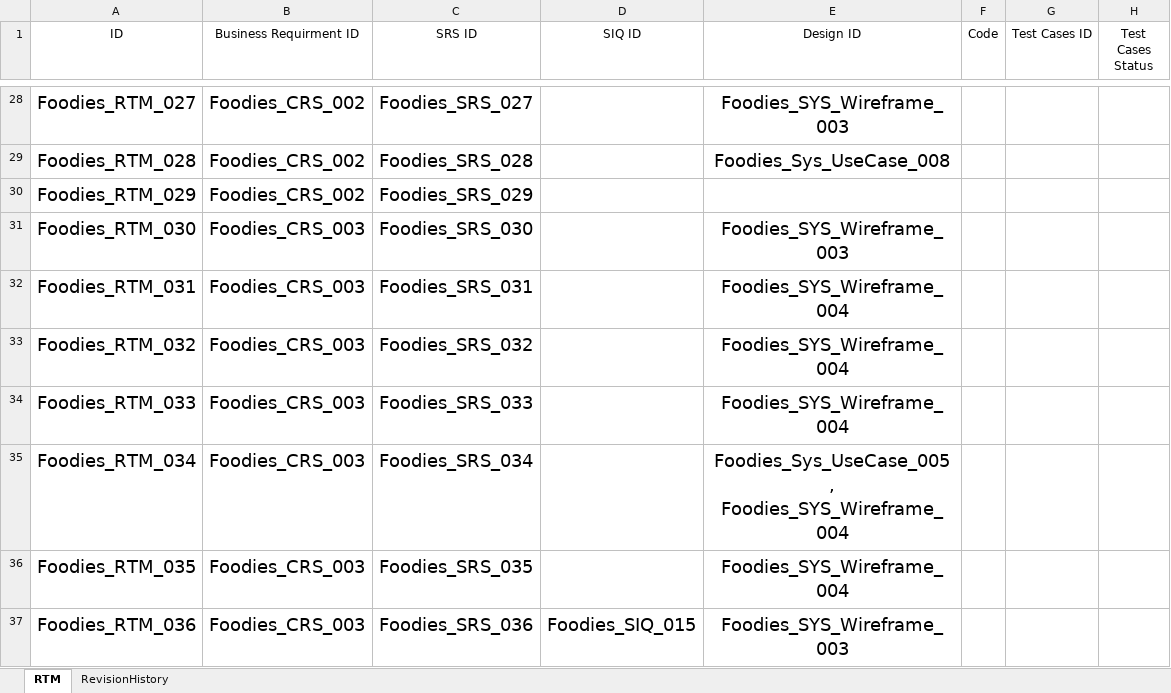
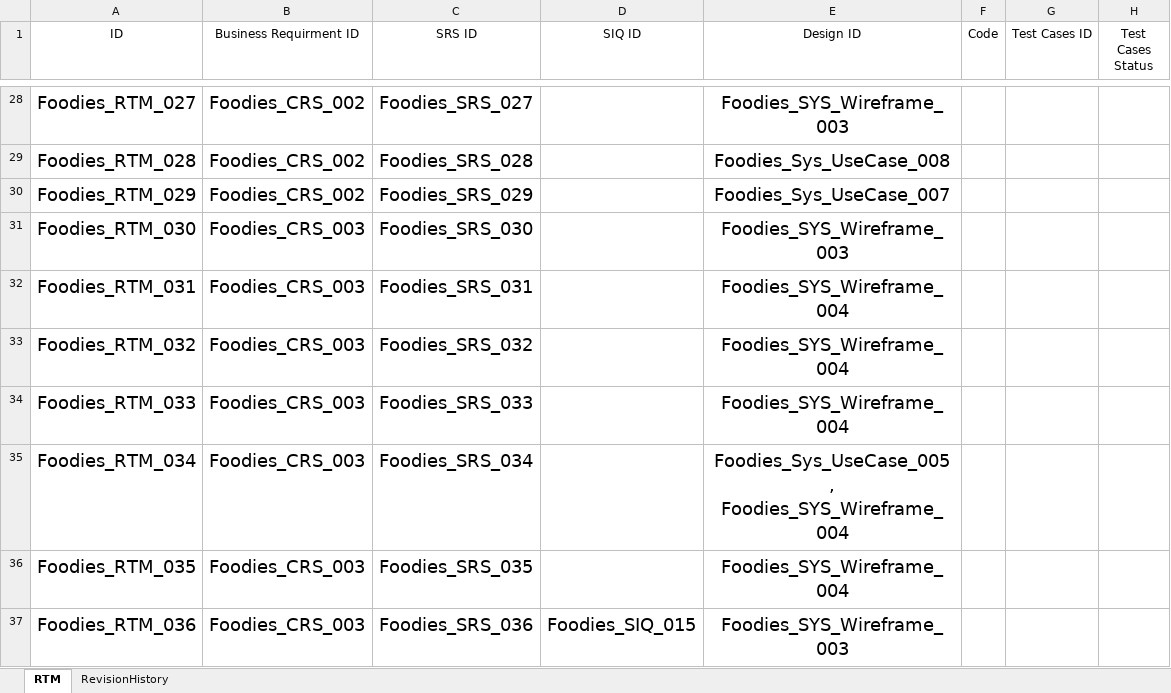
Before and after one commit to AyaHamdyAhmed/Foodies, an Excel workbook: Documents/Foodies_RTM.xlsx, sheet RTM, drawn as a sheet; only a part is shown, gaps mark what is left out; values as stored, in another font and other column widths than the file's, no borders; table styles not drawn; the diff names each change by its address in the sheet, - before the commit and + after, or states it on an @@ line.

Commit message:
edit rtm
add design id to srs_29

```diff
--- a/Documents/Foodies_RTM.xlsx (sheet RTM)
+++ b/Documents/Foodies_RTM.xlsx (sheet RTM)
-E30 (Design ID): (empty)
+E30 (Design ID): Foodies_Sys_UseCase_007
```
